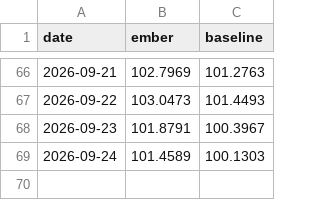
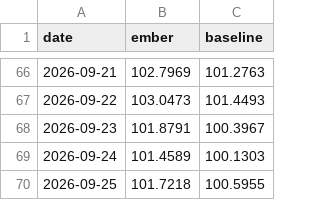
Before and after one commit to DuiArte/ltcma, a CSV file: data/ember_papertrack.csv, drawn as a sheet; only a part is shown, gaps mark what is left out; the diff names each change by its address in the sheet, - before the commit and + after, or states it on an @@ line.

```diff
--- a/data/ember_papertrack.csv
+++ b/data/ember_papertrack.csv
+row 70: 2026-09-25 | 101.7218 | 100.5955
```
Also changed, not shown: data/priced_in.csv, 20 other files.
